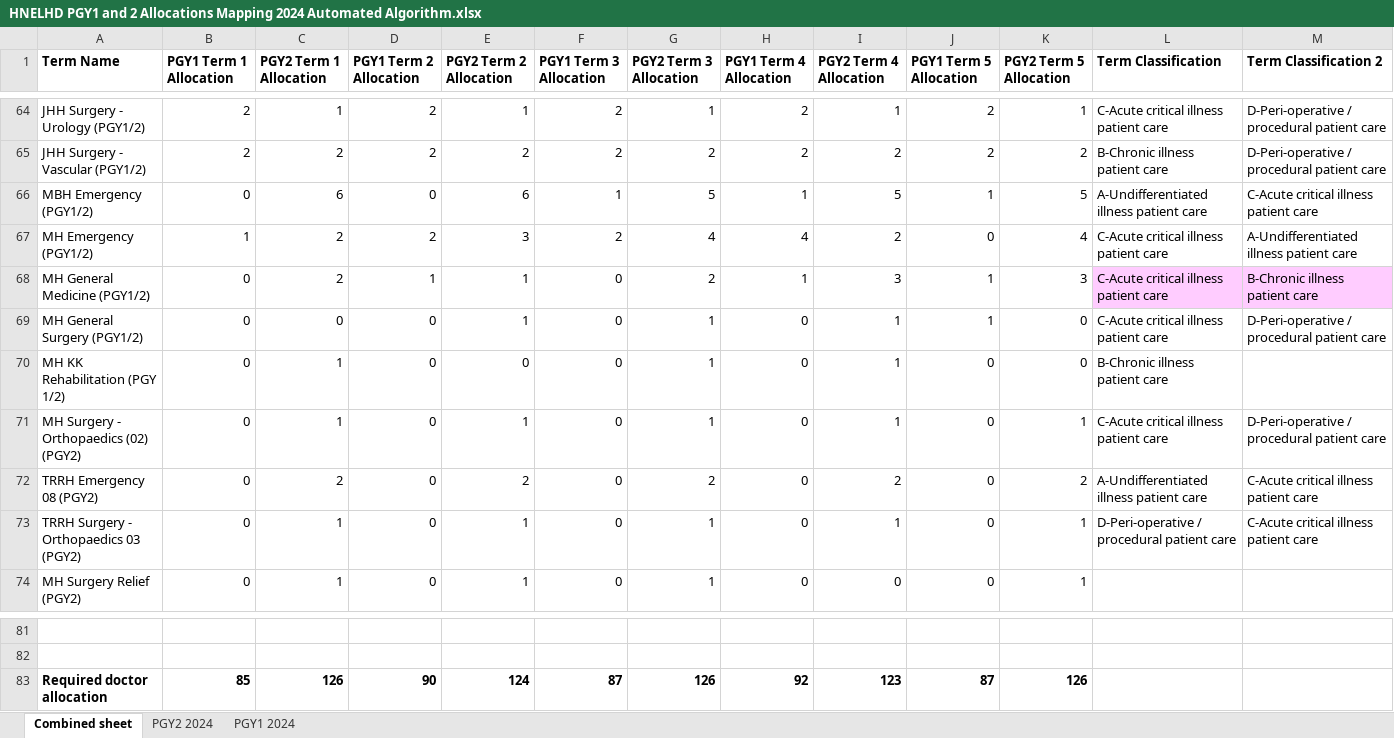
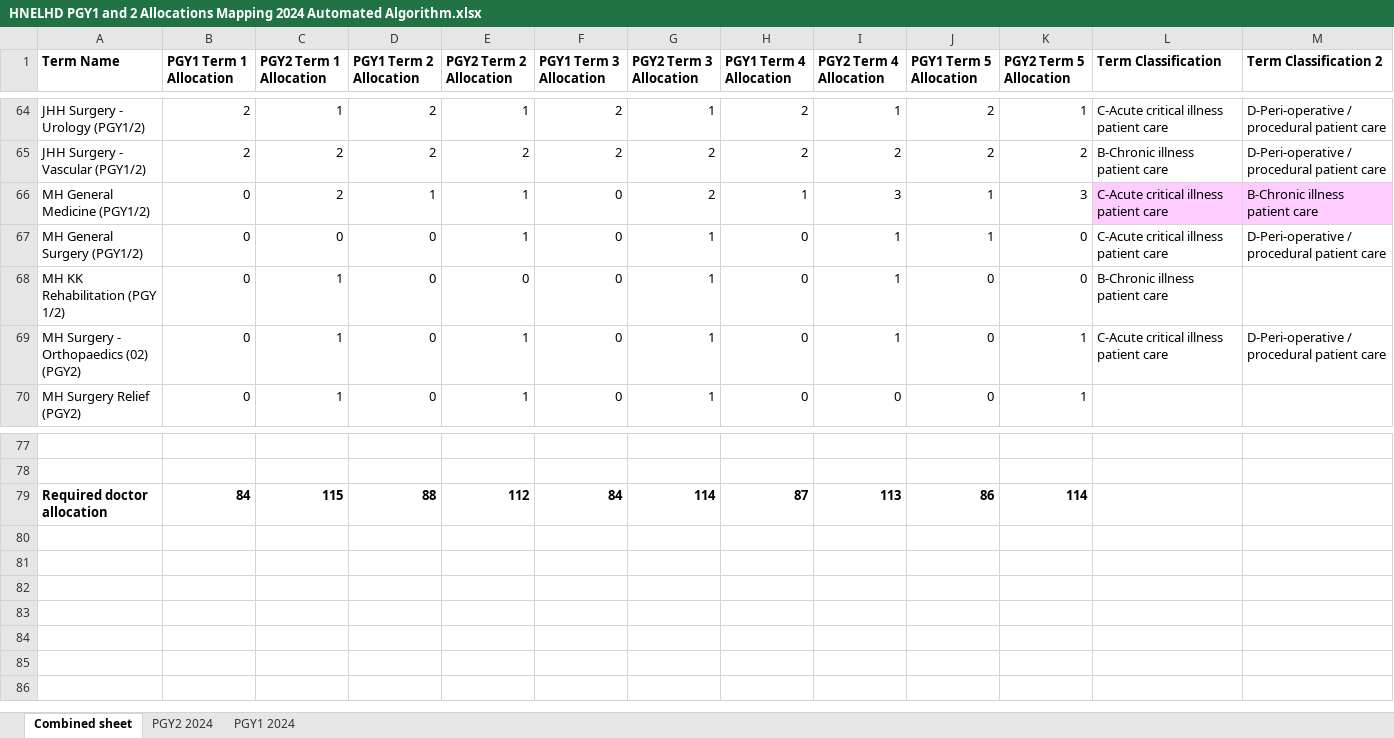
Before and after one commit to scottgelzinnis/term-allocations, an Excel workbook: HNELHD PGY1 and 2 Allocations Mapping 2024 Automated Algorithm.xlsx, sheet Combined sheet, drawn as a sheet; only a part is shown, gaps mark what is left out; values as stored, in another font and other column widths than the file's, no borders; conditional formats not drawn; removed rows and columns are numbered as before the commit, all else as after; rows hold the shown columns only; the diff names each change by its address in the sheet, - before the commit and + after, or states it on an @@ line.

Commit message:
Removed rural terms
y

```diff
--- a/HNELHD PGY1 and 2 Allocations Mapping 2024 Automated Algorithm.xlsx (sheet Combined sheet)
+++ b/HNELHD PGY1 and 2 Allocations Mapping 2024 Automated Algorithm.xlsx (sheet Combined sheet)
-row 66: MBH Emergency (PGY1/2) | 0 | 6 | 0 | 6 | 1 | 5 | 1 | 5 | 1 | 5 | A-Undifferentiated illness patient care | C-Acute critical illness patient care
-row 67: MH Emergency (PGY1/2) | 1 | 2 | 2 | 3 | 2 | 4 | 4 | 2 | 0 | 4 | C-Acute critical illness patient care | A-Undifferentiated illness patient care
-row 72: TRRH Emergency 08 (PGY2) | 0 | 2 | 0 | 2 | 0 | 2 | 0 | 2 | 0 | 2 | A-Undifferentiated illness patient care | C-Acute critical illness patient care
-row 73: TRRH Surgery - Orthopaedics 03 (PGY2) | 0 | 1 | 0 | 1 | 0 | 1 | 0 | 1 | 0 | 1 | D-Peri-operative / procedural patient care | C-Acute critical illness patient care
-B79 (PGY1 Term 1 Allocation): 85
+B79 (PGY1 Term 1 Allocation): 84
-C79 (PGY2 Term 1 Allocation): 126
+C79 (PGY2 Term 1 Allocation): 115
-D79 (PGY1 Term 2 Allocation): 90
+D79 (PGY1 Term 2 Allocation): 88
-E79 (PGY2 Term 2 Allocation): 124
+E79 (PGY2 Term 2 Allocation): 112
-F79 (PGY1 Term 3 Allocation): 87
+F79 (PGY1 Term 3 Allocation): 84
-G79 (PGY2 Term 3 Allocation): 126
+G79 (PGY2 Term 3 Allocation): 114
-H79 (PGY1 Term 4 Allocation): 92
+H79 (PGY1 Term 4 Allocation): 87
-I79 (PGY2 Term 4 Allocation): 123
+I79 (PGY2 Term 4 Allocation): 113
-J79 (PGY1 Term 5 Allocation): 87
+J79 (PGY1 Term 5 Allocation): 86
-K79 (PGY2 Term 5 Allocation): 126
+K79 (PGY2 Term 5 Allocation): 114
```
Also changed, not shown: sheet PGY2 2024, sheet PGY1 2024, formulas that keep their value.
